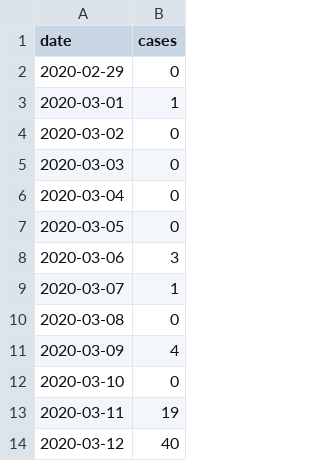
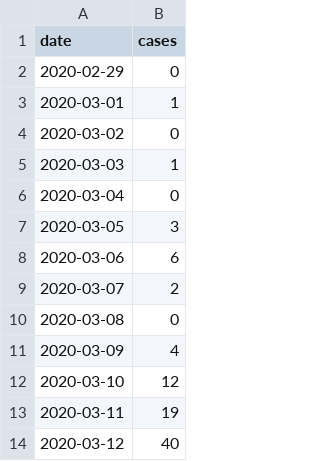
Before and after one commit to b3orn/corona-hamburg, a CSV file: corona-hamburg-daily.csv, drawn as a sheet; only a part is shown.

Commit message:
Update historic data

```diff
--- a/corona-hamburg-daily.csv
+++ b/corona-hamburg-daily.csv
@@ -4,10 +4,10 @@ date,cases
 2020-03-02,0
-2020-03-03,0
+2020-03-03,1
 2020-03-04,0
-2020-03-05,0
-2020-03-06,3
-2020-03-07,1
+2020-03-05,3
+2020-03-06,6
+2020-03-07,2
 2020-03-08,0
 2020-03-09,4
-2020-03-10,0
+2020-03-10,12
 2020-03-11,19
```
